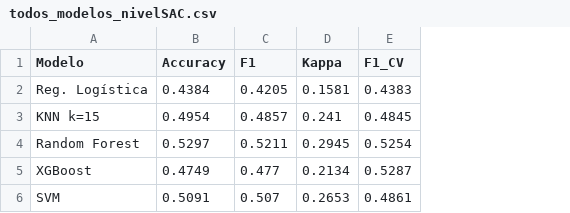
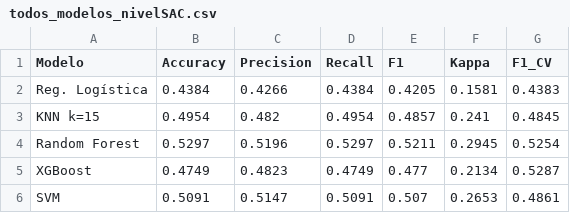
Before and after one commit to LissaAN1/prediccion-cana-LABAPO3, a CSV file: outputs/metrics/todos_modelos_nivelSAC.csv, drawn as a sheet; the diff names each change by its address in the sheet, - before the commit and + after, or states it on an @@ line.

```diff
--- a/outputs/metrics/todos_modelos_nivelSAC.csv
+++ b/outputs/metrics/todos_modelos_nivelSAC.csv
+column C (Precision), rows 2-6: 0.4266 | 0.482 | 0.5196 | 0.4823 | 0.5147
+column D (Recall), rows 2-6: 0.4384 | 0.4954 | 0.5297 | 0.4749 | 0.5091
```
Also changed, not shown: outputs/metrics/todos_modelos_nivelTCH.csv, 14 other files.
